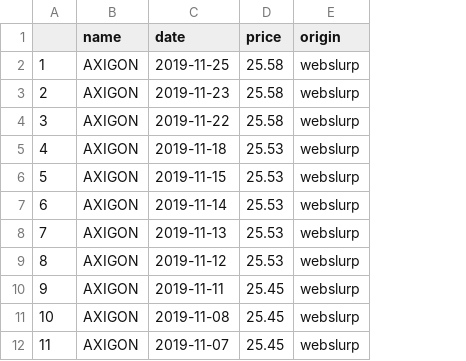
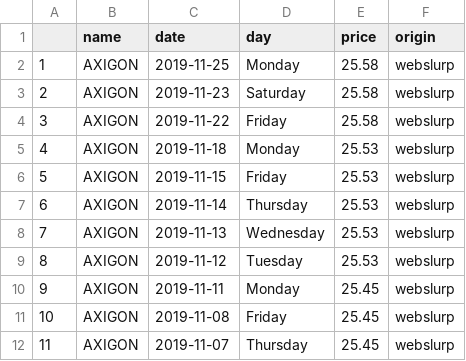
Before and after one commit to jakubfuchs/r-webslurp, a CSV file: data.csv, drawn as a sheet; the diff names each change by its address in the sheet, - before the commit and + after, or states it on an @@ line.

Commit message:
source code adjusted, added 'day' to data table

```diff
--- a/data.csv
+++ b/data.csv
+column D (day), rows 2-12: Monday | Saturday | Friday | Monday | Friday | Thursday | Wednesday | Tuesday | Monday | Friday | Thursday
```
Also changed, not shown: 2 other files.
